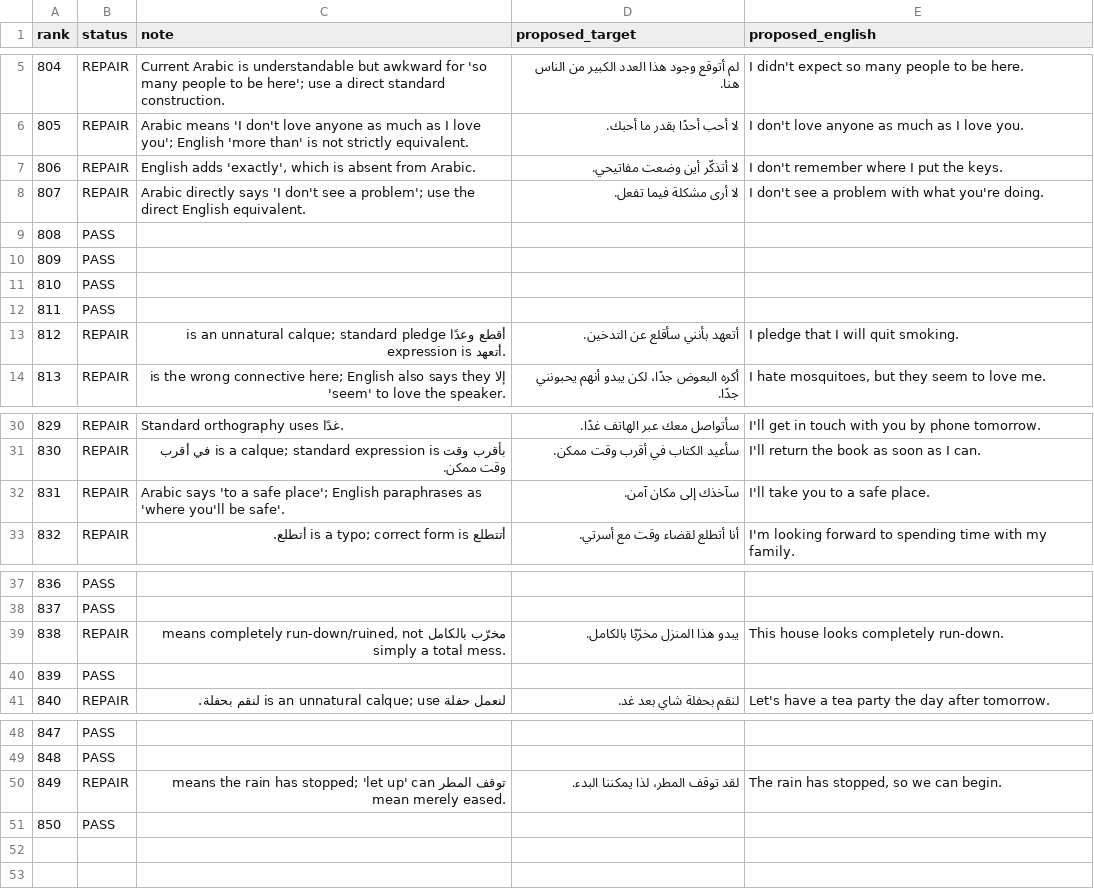
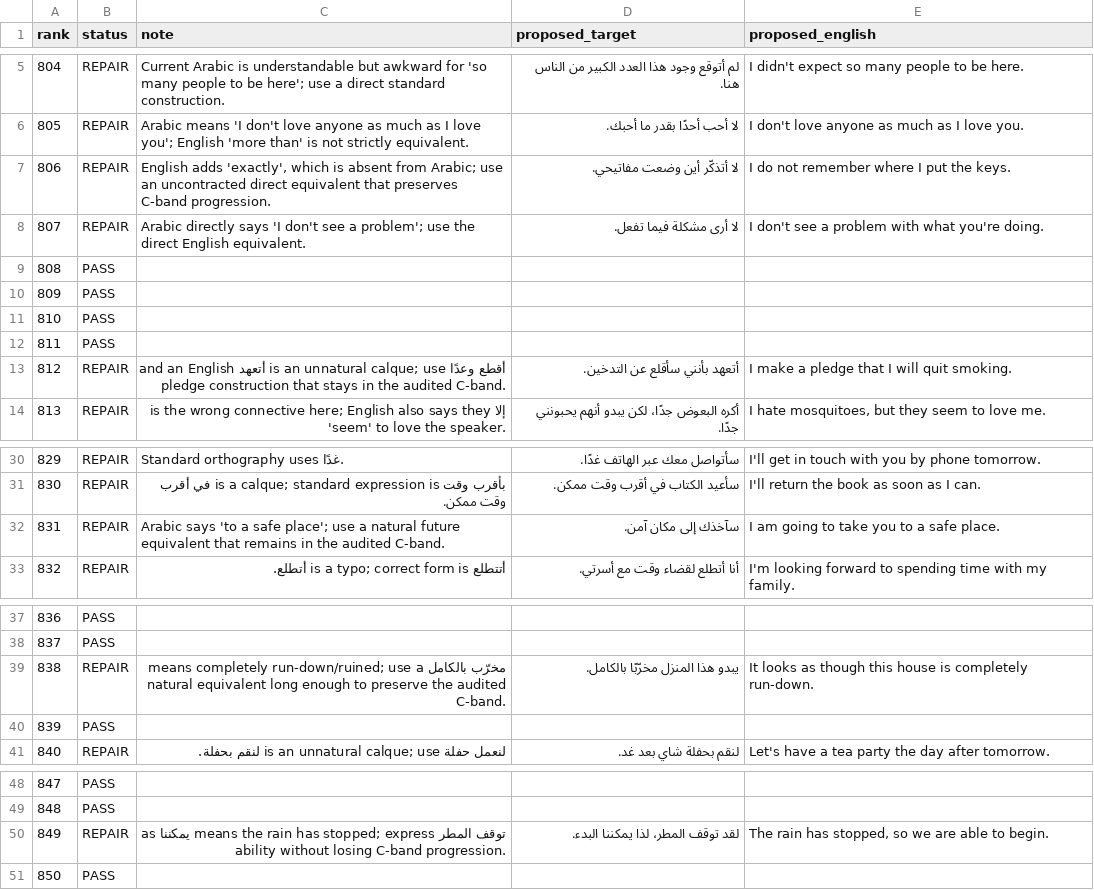
Before and after one commit to ualispublishing/learning, a CSV file: audit/language-workbooks/v1.0/row_by_row/arabic_0801_0850.csv, drawn as a sheet; only a part is shown, gaps mark what is left out.

Commit message:
qa: keep Arabic 801-850 repairs in C band

```diff
--- a/audit/language-workbooks/v1.0/row_by_row/arabic_0801_0850.csv
+++ b/audit/language-workbooks/v1.0/row_by_row/arabic_0801_0850.csv
@@ -6,3 +6,3 @@ rank,status,note,proposed_target,proposed_english
 805,REPAIR,"Arabic means 'I don't love anyone as much as I love you'; English 'more than' is not strictly equivalent.",لا أحب أحدًا بقدر ما أحبك.,I don't love anyone as much as I love you.
-806,REPAIR,"English adds 'exactly', which is absent from Arabic.",لا أتذكّر أين وضعت مفاتيحي.,I don't remember where I put the keys.
+806,REPAIR,"English adds 'exactly', which is absent from Arabic; use an uncontracted direct equivalent that preserves C-band progression.",لا أتذكّر أين وضعت مفاتيحي.,I do not remember where I put the keys.
 807,REPAIR,"Arabic directly says 'I don't see a problem'; use the direct English equivalent.",لا أرى مشكلة فيما تفعل.,I don't see a problem with what you're doing.
@@ -12,3 +12,3 @@ rank,status,note,proposed_target,proposed_english
 811,PASS,,,
-812,REPAIR,"أقطع وعدًا is an unnatural calque; standard pledge expression is أتعهد.",أتعهد بأنني سأقلع عن التدخين.,I pledge that I will quit smoking.
+812,REPAIR,"أقطع وعدًا is an unnatural calque; use أتعهد and an English pledge construction that stays in the audited C-band.",أتعهد بأنني سأقلع عن التدخين.,I make a pledge that I will quit smoking.
 813,REPAIR,"إلا is the wrong connective here; English also says they 'seem' to love the speaker.",أكره البعوض جدًا، لكن يبدو أنهم يحبونني جدًا.,"I hate mosquitoes, but they seem to love me."
@@ -31,3 +31,3 @@ rank,status,note,proposed_target,proposed_english
 830,REPAIR,"بأقرب وقت is a calque; standard expression is في أقرب وقت ممكن.",سأعيد الكتاب في أقرب وقت ممكن.,I'll return the book as soon as I can.
-831,REPAIR,"Arabic says 'to a safe place'; English paraphrases as 'where you'll be safe'.",سآخذك إلى مكان آمن.,I'll take you to a safe place.
+831,REPAIR,"Arabic says 'to a safe place'; use a natural future equivalent that remains in the audited C-band.",سآخذك إلى مكان آمن.,I am going to take you to a safe place.
 832,REPAIR,"أتتطلع is a typo; correct form is أتطلع.",أنا أتطلع لقضاء وقت مع أسرتي.,I'm looking forward to spending time with my family.
@@ -38,3 +38,3 @@ rank,status,note,proposed_target,proposed_english
 837,PASS,,,
-838,REPAIR,"مخرّب بالكامل means completely run-down/ruined, not simply a total mess.",يبدو هذا المنزل مخرّبًا بالكامل.,This house looks completely run-down.
+838,REPAIR,"مخرّب بالكامل means completely run-down/ruined; use a natural equivalent long enough to preserve the audited C-band.",يبدو هذا المنزل مخرّبًا بالكامل.,It looks as though this house is completely run-down.
 839,PASS,,,
@@ -49,3 +49,3 @@ rank,status,note,proposed_target,proposed_english
 848,PASS,,,
-849,REPAIR,"توقف المطر means the rain has stopped; 'let up' can mean merely eased.","لقد توقف المطر، لذا يمكننا البدء.","The rain has stopped, so we can begin."
+849,REPAIR,"توقف المطر means the rain has stopped; express يمكننا as ability without losing C-band progression.","لقد توقف المطر، لذا يمكننا البدء.","The rain has stopped, so we are able to begin."
 850,PASS,,,
```
